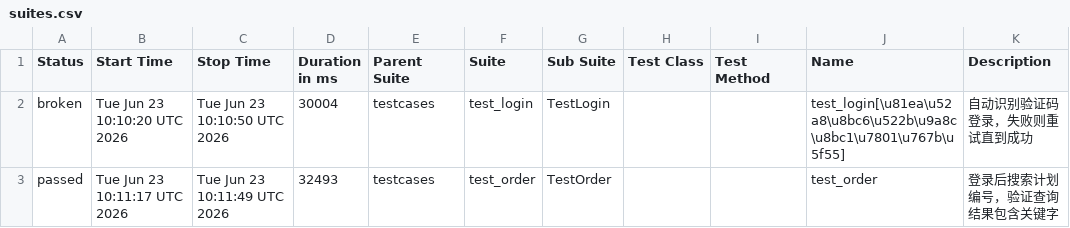
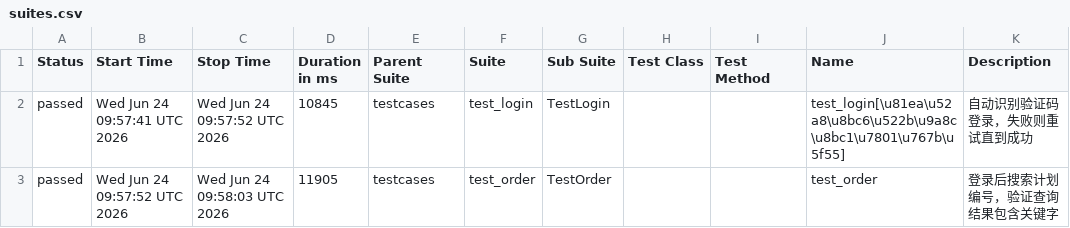
Before and after one commit to fly-0713/ui_by_playwright, a CSV file: latest/data/suites.csv, drawn as a sheet.

```diff
--- a/latest/data/suites.csv
+++ b/latest/data/suites.csv
@@ -1,3 +1,3 @@
 "Status","Start Time","Stop Time","Duration in ms","Parent Suite","Suite","Sub Suite","Test Class","Test Method","Name","Description"
-"broken","Tue Jun 23 10:10:20 UTC 2026","Tue Jun 23 10:10:50 UTC 2026","30004","testcases","test_login","TestLogin","","","test_login[\u81ea\u52a8\u8bc6\u522b\u9a8c\u8bc1\u7801\u767b\u5f55]","自动识别验证码登录，失败则重试直到成功"
-"passed","Tue Jun 23 10:11:17 UTC 2026","Tue Jun 23 10:11:49 UTC 2026","32493","testcases","test_order","TestOrder","","","test_order","登录后搜索计划编号，验证查询结果包含关键字"
+"passed","Wed Jun 24 09:57:41 UTC 2026","Wed Jun 24 09:57:52 UTC 2026","10845","testcases","test_login","TestLogin","","","test_login[\u81ea\u52a8\u8bc6\u522b\u9a8c\u8bc1\u7801\u767b\u5f55]","自动识别验证码登录，失败则重试直到成功"
+"passed","Wed Jun 24 09:57:52 UTC 2026","Wed Jun 24 09:58:03 UTC 2026","11905","testcases","test_order","TestOrder","","","test_order","登录后搜索计划编号，验证查询结果包含关键字"
```
Also changed, not shown: 29 other files.
